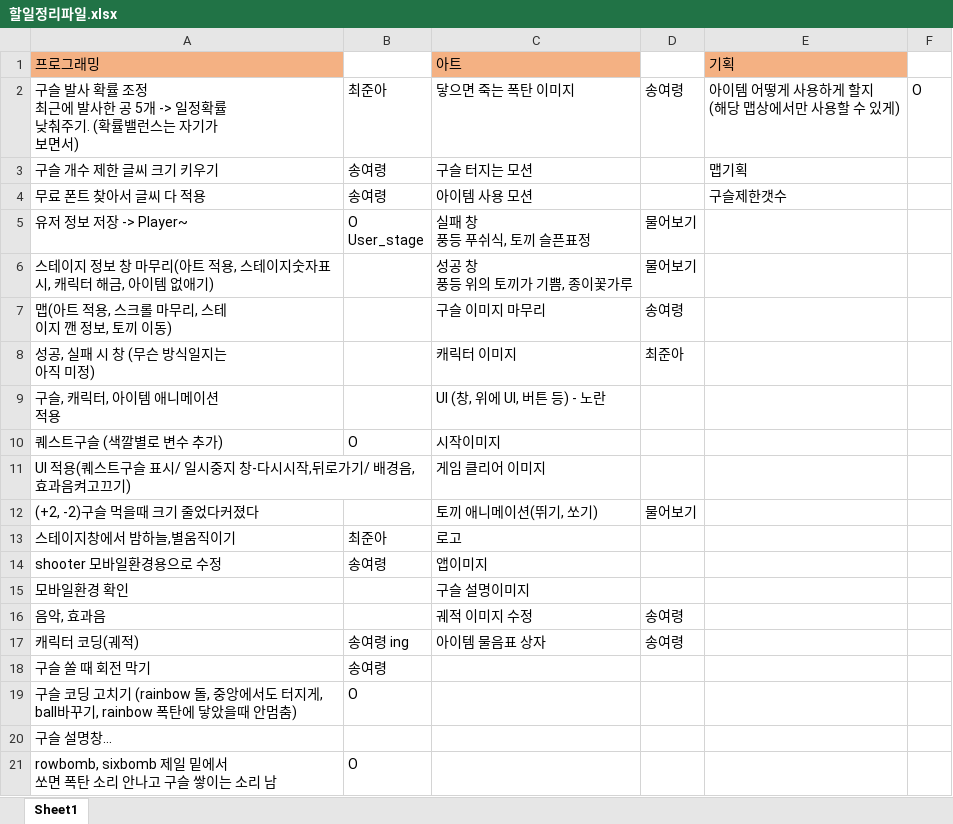
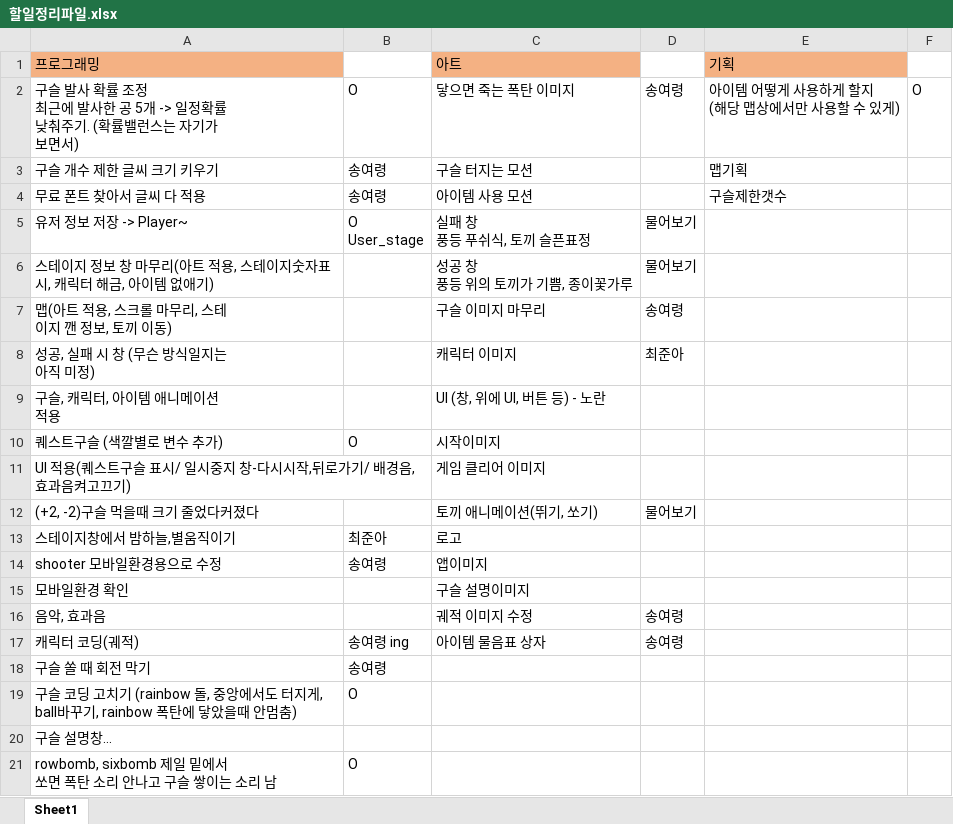
Before and after one commit to joona95/Game_MoonRabbit, an Excel workbook: 할일정리파일.xlsx, sheet Sheet1, drawn as a sheet; values as stored, in another font and other column widths than the file's, no borders; the diff names each change by its address in the sheet, - before the commit and + after, or states it on an @@ line.

```diff
--- a/할일정리파일.xlsx (sheet Sheet1)
+++ b/할일정리파일.xlsx (sheet Sheet1)
-B2: 최준아
+B2: O
```
Also changed, not shown: 1 other file.
